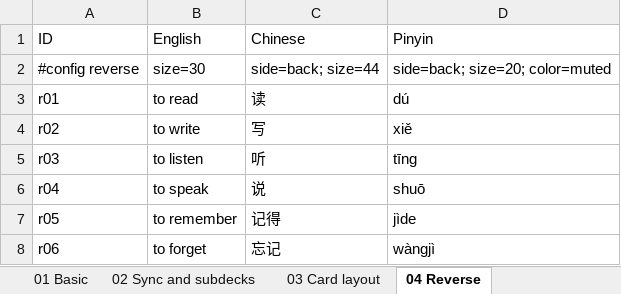
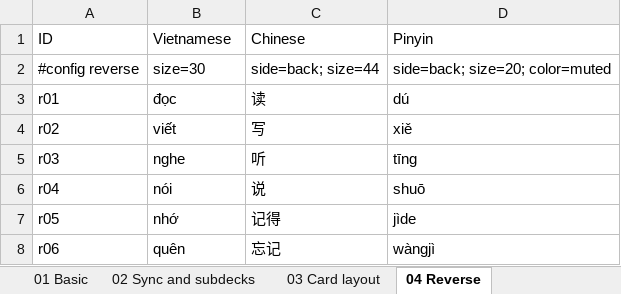
Before and after one commit to tannc28/sheetcards, an Excel workbook: examples/sheets2anki-examples.xlsx, sheet 04 Reverse, drawn as a sheet; values as stored, in another font and other column widths than the file's, no borders; the diff names each change by its address in the sheet, - before the commit and + after, or states it on an @@ line.

Commit message:
feat: the example deck teaches in Vietnamese, and starts from Front/Back
The workbook is what gets shown to the community, and the community it gets
shown to reads Vietnamese. An English gloss makes the demo deck useless to the
people it is a demo for.

- `01 Basic` is now `ID`/`Front`/`Back` — one word each in English, Chinese,
  Japanese, Korean, German and Spanish, answered in Vietnamese. A general
  knowledge quiz answered "Mercury" showed the same three columns while saying
  nothing about who this is for.
- Wherever a column carries the *meaning* of a word it is glossed in Vietnamese:
  `Meaning`, `Translation`, `释义`, and the `Vietnamese` column in the sheets
  that pair a language against its gloss.

It stops there, on purpose. Headers, the settings rows, the `label=` text
printed on the cards, the explanatory `Note` columns, `SUBDECK` names and tags
stay English, as do the three sheets that are documentation rather than
vocabulary — `02 Sync and subdecks`, `09 Video`, `15 Edge cases`. Nothing about
the add-on is language-specific: what a sheet teaches is only ever the content
of a cell, and a deck of pharmacology works exactly the same way. A gloss is
data; everything around it is prose, and the prose is English.

```diff
--- a/examples/sheets2anki-examples.xlsx (sheet 04 Reverse)
+++ b/examples/sheets2anki-examples.xlsx (sheet 04 Reverse)
-B1: English
+B1: Vietnamese
-B3 (Vietnamese): to read
+B3 (Vietnamese): đọc
-B4 (Vietnamese): to write
+B4 (Vietnamese): viết
-B5 (Vietnamese): to listen
+B5 (Vietnamese): nghe
-B6 (Vietnamese): to speak
+B6 (Vietnamese): nói
-B7 (Vietnamese): to remember
+B7 (Vietnamese): nhớ
-B8 (Vietnamese): to forget
+B8 (Vietnamese): quên
```
Also changed, not shown: sheet 11 Chinese writing, sheet 07 Images, sheet 05 Type the answer, sheet 08 Audio, sheet 10 Speech, sheet 14 Everything, 4 more sheets, 3 other files.
